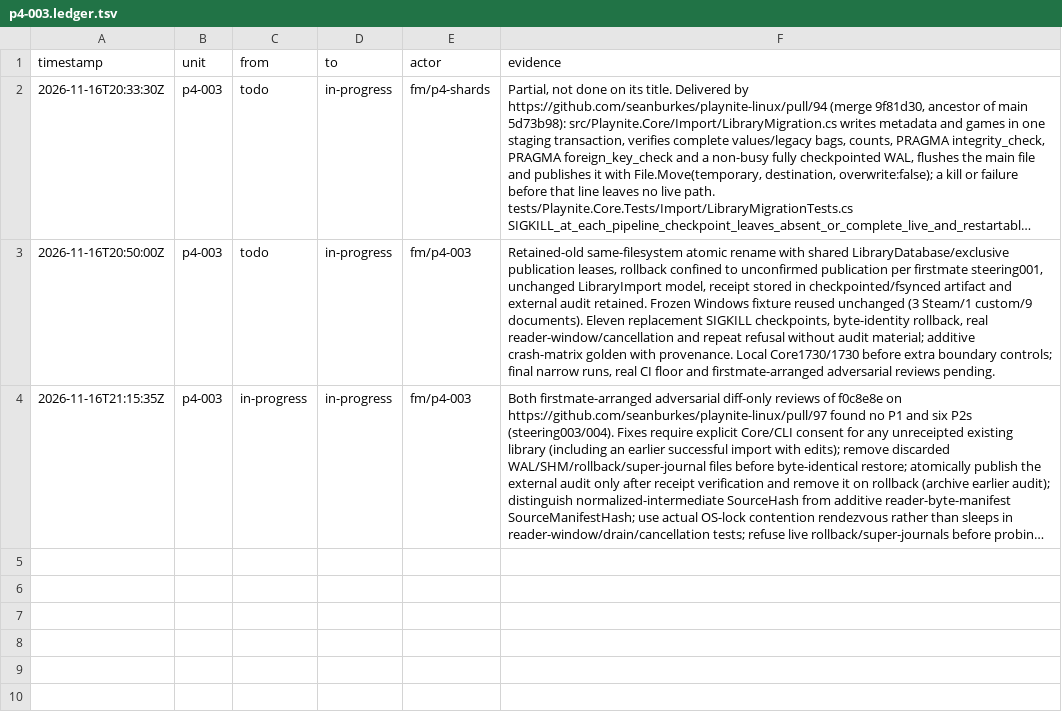
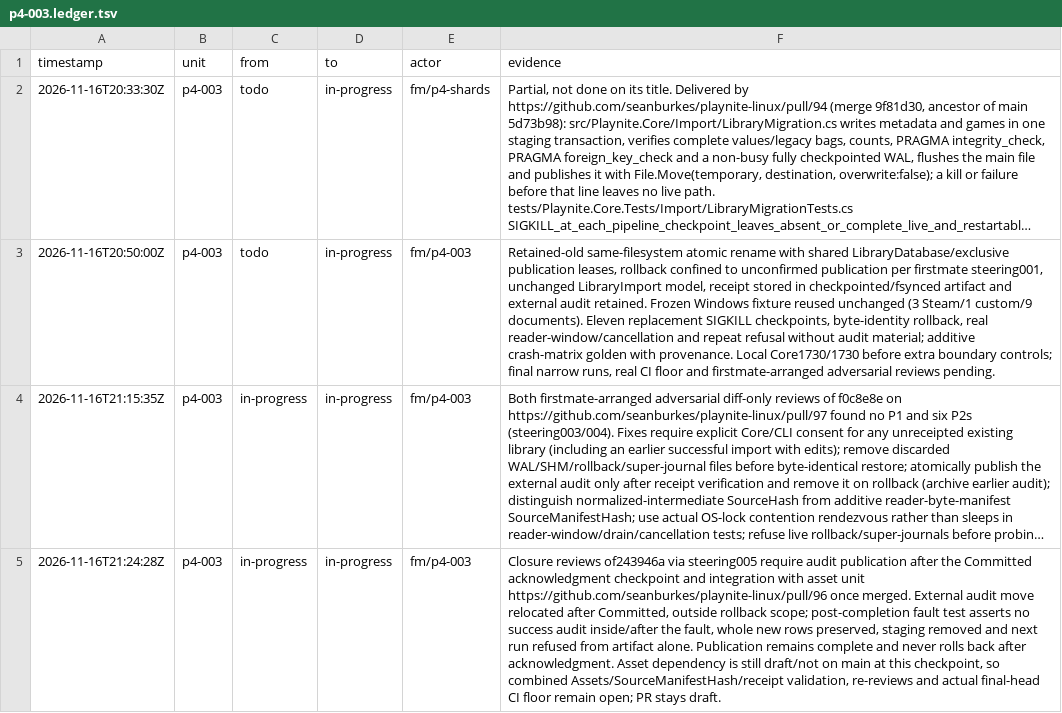
Before and after one commit to seanburkes/playnite-linux, a TSV file: docs/port/units/p4-003.ledger.tsv, drawn as a sheet; long unchanged cells end in …; the diff names each change by its address in the sheet, - before the commit and + after, or states it on an @@ line.

Commit message:
fix(import): publish external audit only after completion acknowledgment

```diff
--- a/docs/port/units/p4-003.ledger.tsv
+++ b/docs/port/units/p4-003.ledger.tsv
+row 5: 2026-11-16T21:24:28Z | p4-003 | in-progress | in-progress | fm/p4-003 | Closure reviews of243946a via steering005 require audit publication after the Committed acknowledgment checkpoint and integration with asset unit https://github.com/seanburkes/playnite-linux/pull/96 once merged. External audit move relocated after Committed, outside rollback scope; post-completion fault test asserts no success audit inside/after the fault, whole new rows preserved, staging removed and next run refused from artifact alone. Publication remains complete and never rolls back after acknowledgment. Asset dependency is still draft/not on main at this checkpoint, so combined Assets/SourceManifestHash/receipt validation, re-reviews and actual final-head CI floor remain open; PR stays draft.
```
Also changed, not shown: 3 other files.
